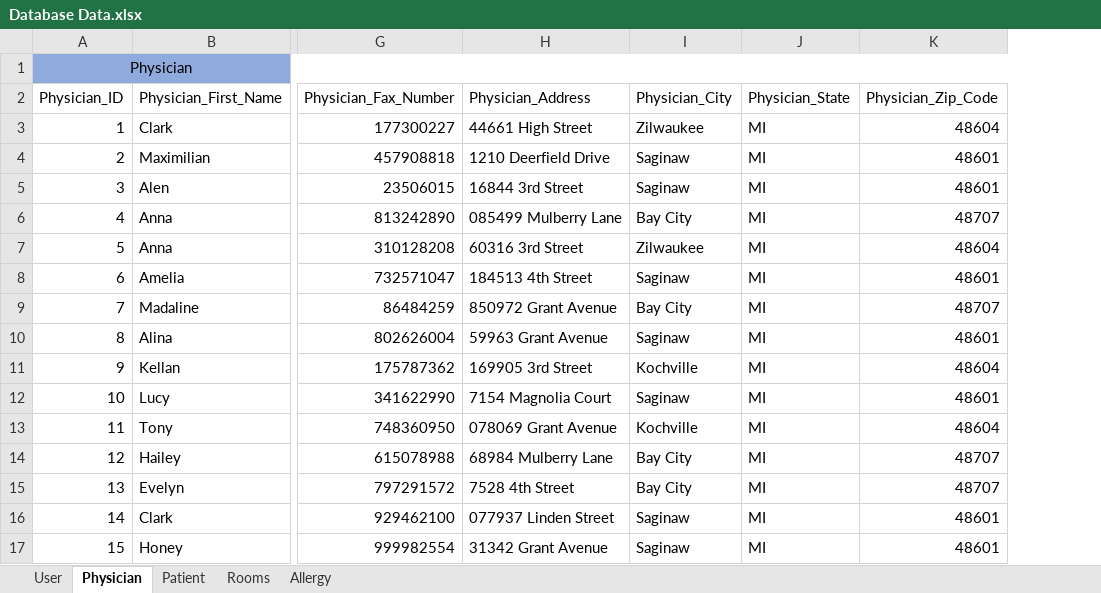
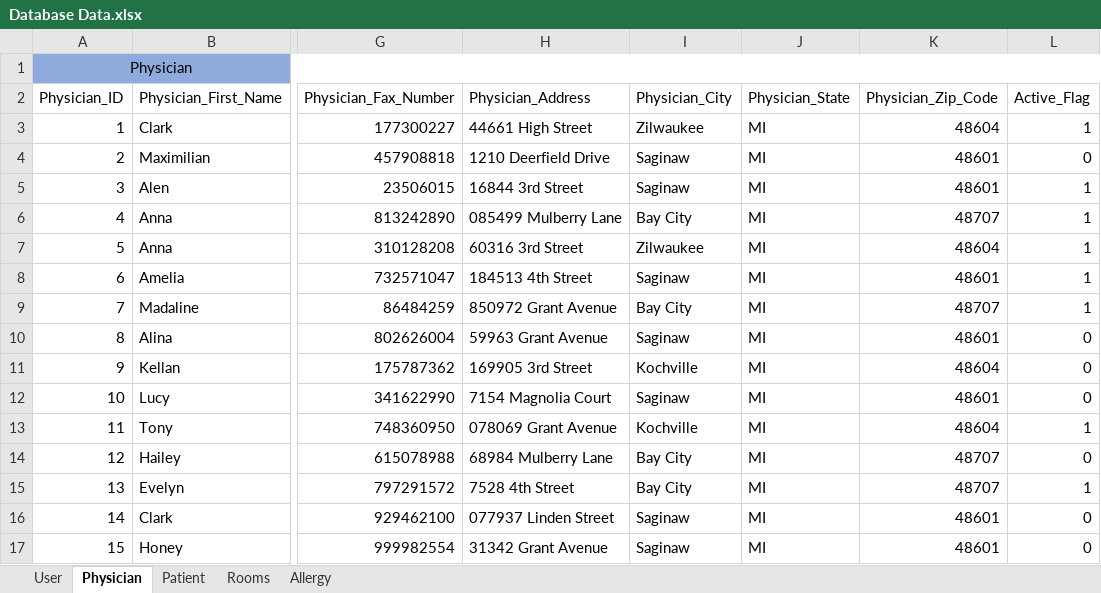
Before and after one commit to atbeasec/CapStoneMedCart_Final, an Excel workbook: Database Data.xlsx, sheet Physician, drawn as a sheet; only a part is shown, gaps mark what is left out; values as stored, in another font and other column widths than the file's, no borders; the diff names each change by its address in the sheet, - before the commit and + after, or states it on an @@ line.

Commit message:
Added Flag data and csv files for quick inporting to the database

```diff
--- a/Database Data.xlsx (sheet Physician)
+++ b/Database Data.xlsx (sheet Physician)
+column L (Active_Flag), rows 3-17: 1 | 0 | 1 | 1 | 1 | 1 | 1 | 0 | 0 | 0 | 1 | 0 | 1 | 0 | 0
```
Also changed, not shown: sheet Patient, sheet User, 5 other files.
